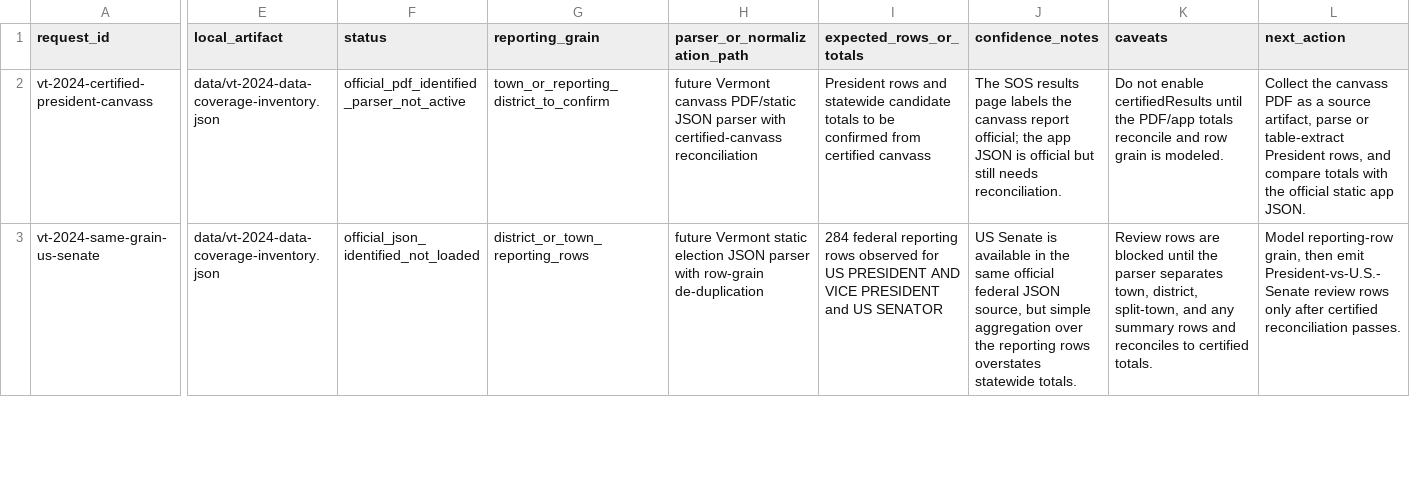
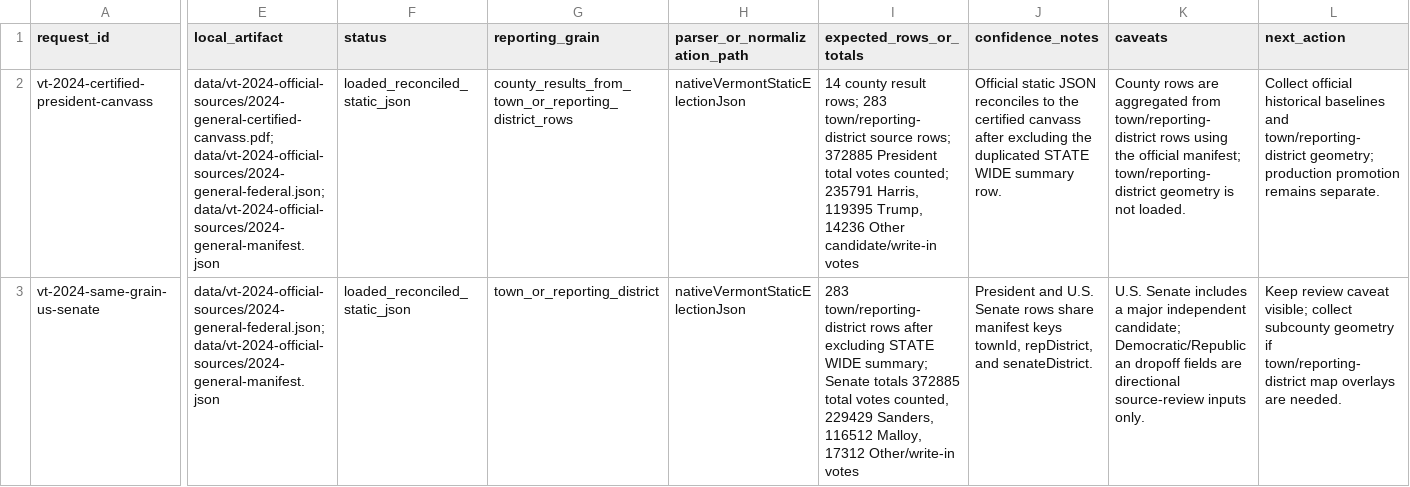
Before and after one commit to Camreyn/civicresultmaps, a TSV file: data/vt-2024-source-request-matrix.tsv, drawn as a sheet; only a part is shown, gaps mark what is left out; the diff covers the shown part only; the diff names each change by its address in the sheet, - before the commit and + after, or states it on an @@ line.

Commit message:
Add reconciled Vermont native results

```diff
--- a/data/vt-2024-source-request-matrix.tsv
+++ b/data/vt-2024-source-request-matrix.tsv
-E2 (local_artifact): data/vt-2024-data-coverage-inventory.json
+E2 (local_artifact): data/vt-2024-official-sources/2024-general-certified-canvass.pdf; data/vt-2024-official-sources/2024-general-federal.json; data/vt-2024-official-sources/2024-general-manifest.json
-F2 (status): official_pdf_identified_parser_not_active
+F2 (status): loaded_reconciled_static_json
-G2 (reporting_grain): town_or_reporting_district_to_confirm
+G2 (reporting_grain): county_results_from_town_or_reporting_district_rows
-H2 (parser_or_normalization_path): future Vermont canvass PDF/static JSON parser with certified-canvass reconciliation
+H2 (parser_or_normalization_path): nativeVermontStaticElectionJson
-I2 (expected_rows_or_totals): President rows and statewide candidate totals to be confirmed from certified canvass
+I2 (expected_rows_or_totals): 14 county result rows; 283 town/reporting-district source rows; 372885 President total votes counted; 235791 Harris, 119395 Trump, 14236 Other candidate/write-in votes
-J2 (confidence_notes): The SOS results page labels the canvass report official; the app JSON is official but still needs reconciliation.
+J2 (confidence_notes): Official static JSON reconciles to the certified canvass after excluding the duplicated STATE WIDE summary row.
-K2 (caveats): Do not enable certifiedResults until the PDF/app totals reconcile and row grain is modeled.
+K2 (caveats): County rows are aggregated from town/reporting-district rows using the official manifest; town/reporting-district geometry is not loaded.
-L2 (next_action): Collect the canvass PDF as a source artifact, parse or table-extract President rows, and compare totals with the official static app JSON.
+L2 (next_action): Collect official historical baselines and town/reporting-district geometry; production promotion remains separate.
-E3 (local_artifact): data/vt-2024-data-coverage-inventory.json
+E3 (local_artifact): data/vt-2024-official-sources/2024-general-federal.json; data/vt-2024-official-sources/2024-general-manifest.json
-F3 (status): official_json_identified_not_loaded
+F3 (status): loaded_reconciled_static_json
-G3 (reporting_grain): district_or_town_reporting_rows
+G3 (reporting_grain): town_or_reporting_district
-H3 (parser_or_normalization_path): future Vermont static election JSON parser with row-grain de-duplication
+H3 (parser_or_normalization_path): nativeVermontStaticElectionJson
-I3 (expected_rows_or_totals): 284 federal reporting rows observed for US PRESIDENT AND VICE PRESIDENT and US SENATOR
+I3 (expected_rows_or_totals): 283 town/reporting-district rows after excluding STATE WIDE summary; Senate totals 372885 total votes counted, 229429 Sanders, 116512 Malloy, 17312 Other/write-in votes
-J3 (confidence_notes): US Senate is available in the same official federal JSON source, but simple aggregation over the reporting rows overstates statewide totals.
+J3 (confidence_notes): President and U.S. Senate rows share manifest keys townId, repDistrict, and senateDistrict.
-K3 (caveats): Review rows are blocked until the parser separates town, district, split-town, and any summary rows and reconciles to certified totals.
+K3 (caveats): U.S. Senate includes a major independent candidate; Democratic/Republican dropoff fields are directional source-review inputs only.
-L3 (next_action): Model reporting-row grain, then emit President-vs-U.S.-Senate review rows only after certified reconciliation passes.
+L3 (next_action): Keep review caveat visible; collect subcounty geometry if town/reporting-district map overlays are needed.
```
Also changed, not shown: 5 edited cells elsewhere in this file, 15 other files.
